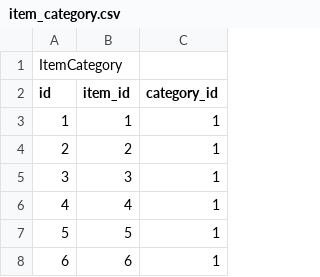
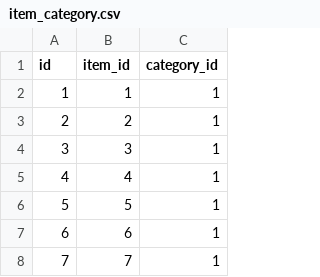
Before and after one commit to alirezaandersen/gemNoteApi, a CSV file: db/data/item_category.csv, drawn as a sheet; only a part is shown; the shorter side is filled out with more unchanged rows; the diff names each change by its address in the sheet, - before the commit and + after, or states it on an @@ line.

```diff
--- a/db/data/item_category.csv
+++ b/db/data/item_category.csv
-row 1: ItemCategory
```
Also changed, not shown: db/data/Apparel.csv, db/data/Image.csv, 19 other files.
